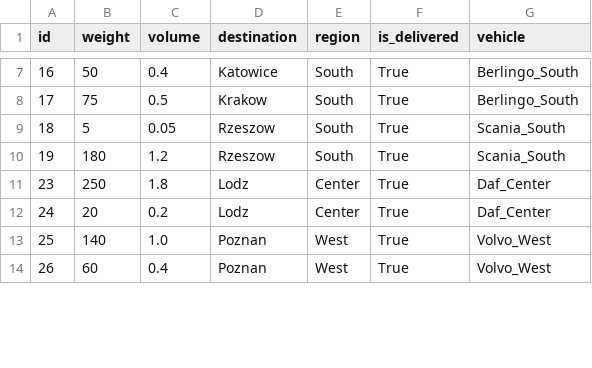
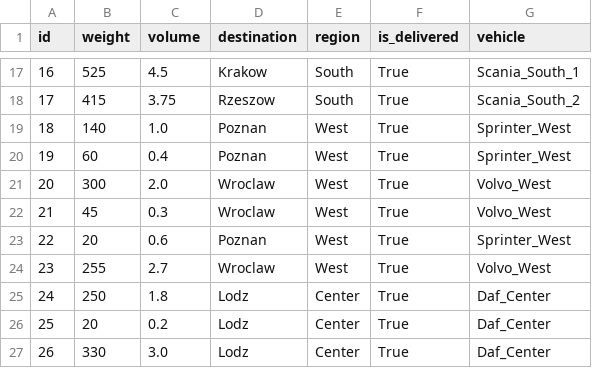
Before and after one commit to Kami516/Automated-Fleet-Dispatch-Analytics-System, a CSV file: data/package_logs.csv, drawn as a sheet; only a part is shown, gaps mark what is left out; the diff covers the shown part only.

```diff
--- a/data/package_logs.csv
+++ b/data/package_logs.csv
@@ -7,8 +17,11 @@ id,weight,volume,destination,region,is_delivered,vehicle
-16,50,0.4,Katowice,South,True,Berlingo_South
-17,75,0.5,Krakow,South,True,Berlingo_South
-18,5,0.05,Rzeszow,South,True,Scania_South
-19,180,1.2,Rzeszow,South,True,Scania_South
-23,250,1.8,Lodz,Center,True,Daf_Center
-24,20,0.2,Lodz,Center,True,Daf_Center
-25,140,1.0,Poznan,West,True,Volvo_West
-26,60,0.4,Poznan,West,True,Volvo_West
+16,525,4.5,Krakow,South,True,Scania_South_1
+17,415,3.75,Rzeszow,South,True,Scania_South_2
+18,140,1.0,Poznan,West,True,Sprinter_West
+19,60,0.4,Poznan,West,True,Sprinter_West
+20,300,2.0,Wroclaw,West,True,Volvo_West
+21,45,0.3,Wroclaw,West,True,Volvo_West
+22,20,0.6,Poznan,West,True,Sprinter_West
+23,255,2.7,Wroclaw,West,True,Volvo_West
+24,250,1.8,Lodz,Center,True,Daf_Center
+25,20,0.2,Lodz,Center,True,Daf_Center
+26,330,3.0,Lodz,Center,True,Daf_Center
```
Also changed, not shown: 10 added rows, 4 removed rows and 23 edited cells elsewhere in this file, data/vehicle_logs.csv, 6 other files.
